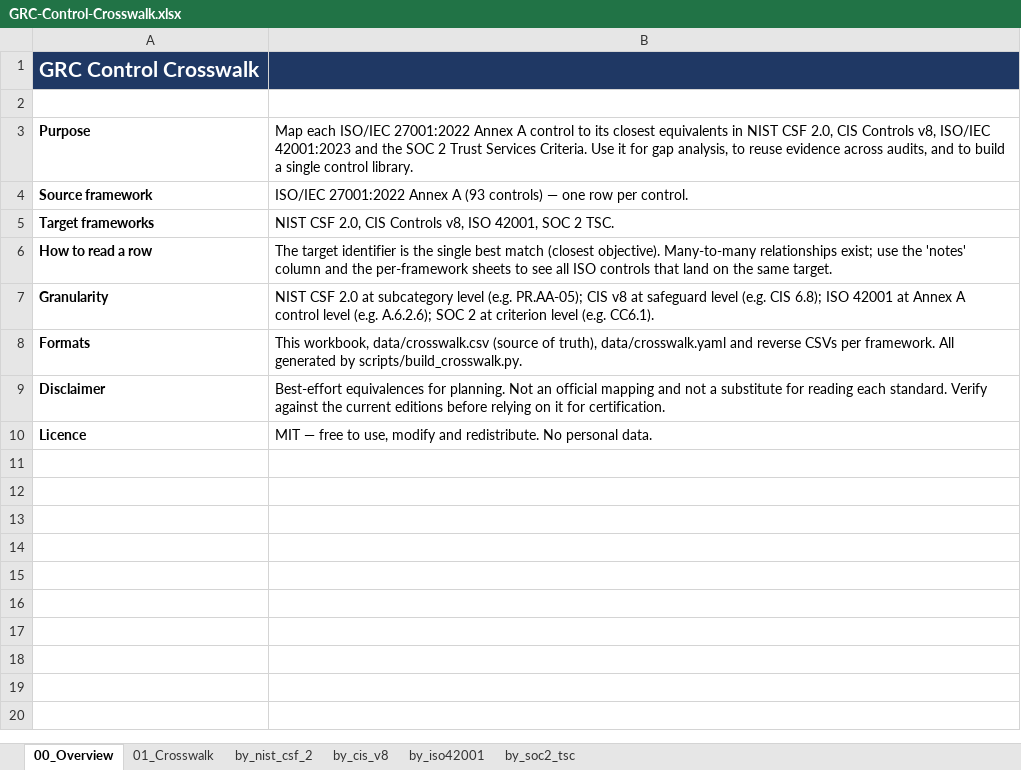
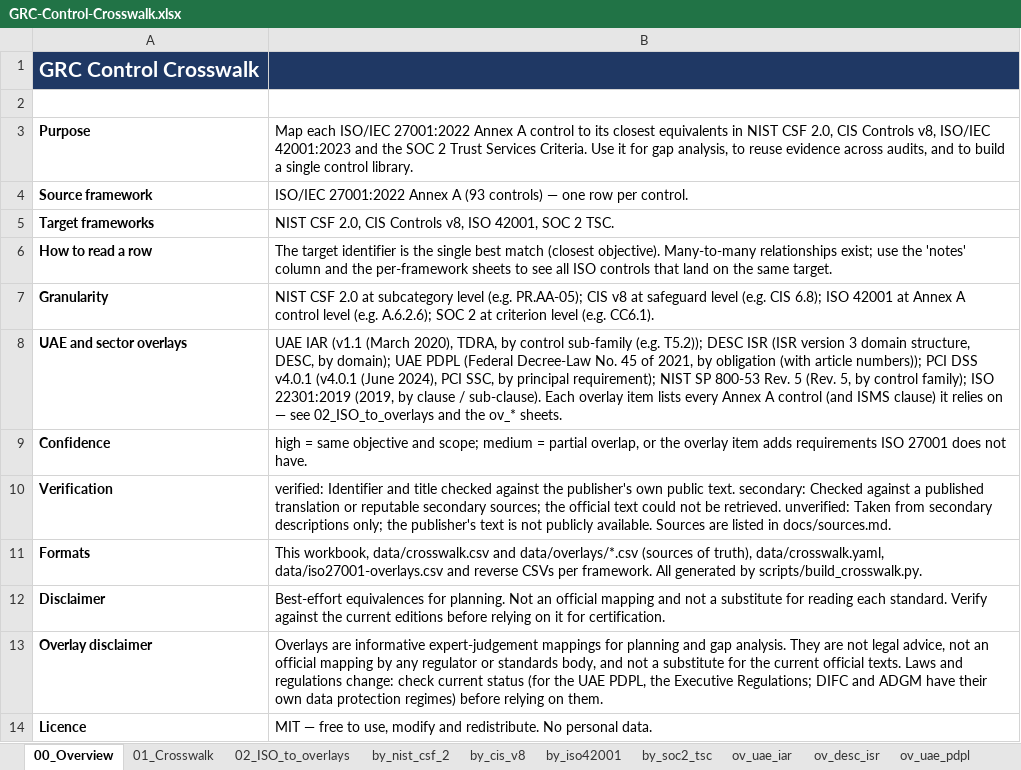
Before and after one commit to bizidwassim-design/grc-control-crosswalk, an Excel workbook: GRC-Control-Crosswalk.xlsx, sheet 00_Overview, drawn as a sheet; values as stored, in another font and other column widths than the file's, no borders; addresses are those after the commit; the diff names each change by its address in the sheet, - before the commit and + after, or states it on an @@ line.

```diff
--- a/GRC-Control-Crosswalk.xlsx (sheet 00_Overview)
+++ b/GRC-Control-Crosswalk.xlsx (sheet 00_Overview)
+sheet tab: 02_ISO_to_overlays
+sheet tab: ov_uae_iar
+sheet tab: ov_desc_isr
+sheet tab: ov_uae_pdpl
+row 8: UAE and sector overlays | UAE IAR (v1.1 (March 2020), TDRA, by control sub-family (e.g. T5.2)); DESC ISR (ISR version 3 domain structure, DESC, by domain); UAE PDPL (Federal Decree-Law No. 45 of 2021, by obligation (with article numbers)); PCI DSS v4.0.1 (v4.0.1 (June 2024), PCI SSC, by principal requirement); NIST SP 800-53 Rev. 5 (Rev. 5, by control family); ISO 22301:2019 (2019, by clause / sub-clause). Each overlay item lists every Annex A control (and ISMS clause) it relies on — see 02_ISO_to_overlays and the ov_* sheets.
+row 9: Confidence | high = same objective and scope; medium = partial overlap, or the overlay item adds requirements ISO 27001 does not have.
+row 10: Verification | verified: Identifier and title checked against the publisher's own public text. secondary: Checked against a published translation or reputable secondary sources; the official text could not be retrieved. unverified: Taken from secondary descriptions only; the publisher's text is not publicly available. Sources are listed in docs/sources.md.
-B11: …workbook, data/crosswalk.csv (source of truth), data/crosswalk.yaml and reverse…
+B11: …workbook, data/crosswalk.csv and data/overlays/*.csv (sources of truth), data/crosswalk.yaml, data/iso27001-overlays.csv and reverse…
+row 13: Overlay disclaimer | Overlays are informative expert-judgement mappings for planning and gap analysis. They are not legal advice, not an official mapping by any regulator or standards body, and not a substitute for the current official texts. Laws and regulations change: check current status (for the UAE PDPL, the Executive Regulations; DIFC and ADGM have their own data protection regimes) before relying on them.
```
Also changed, not shown: other sheet tabs, 24 other files.
